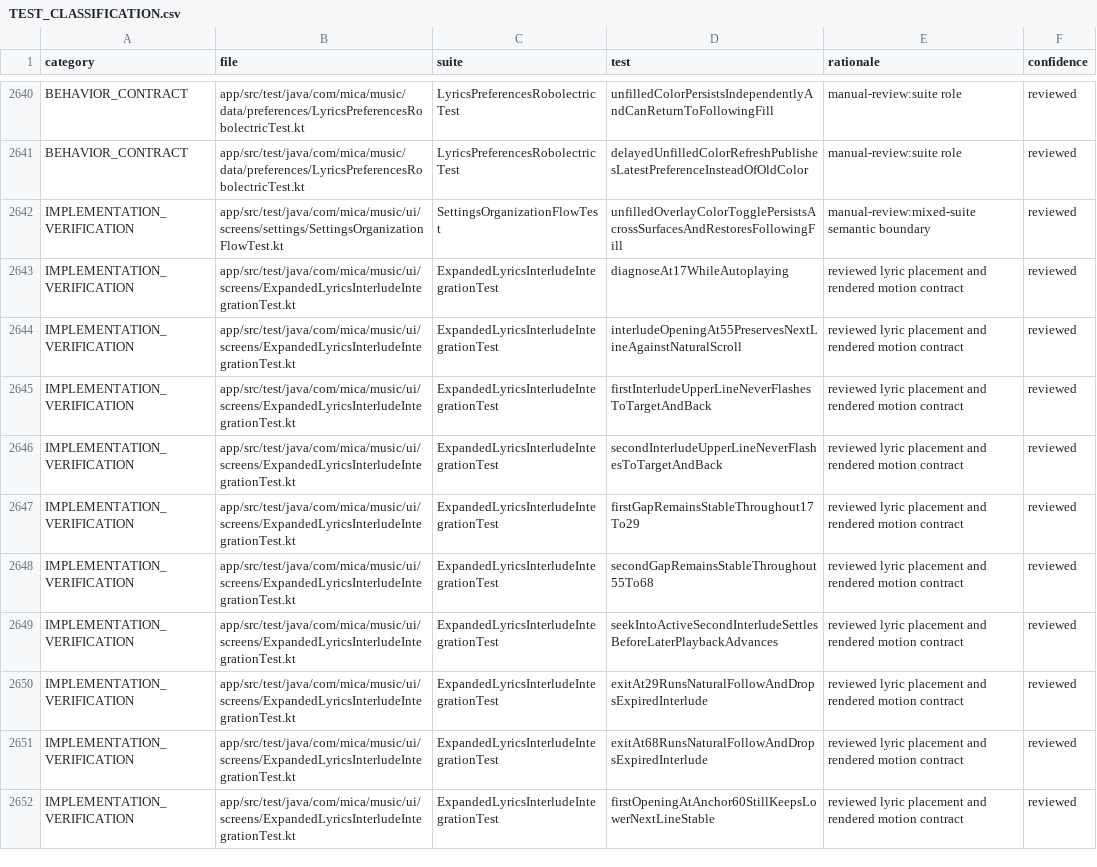
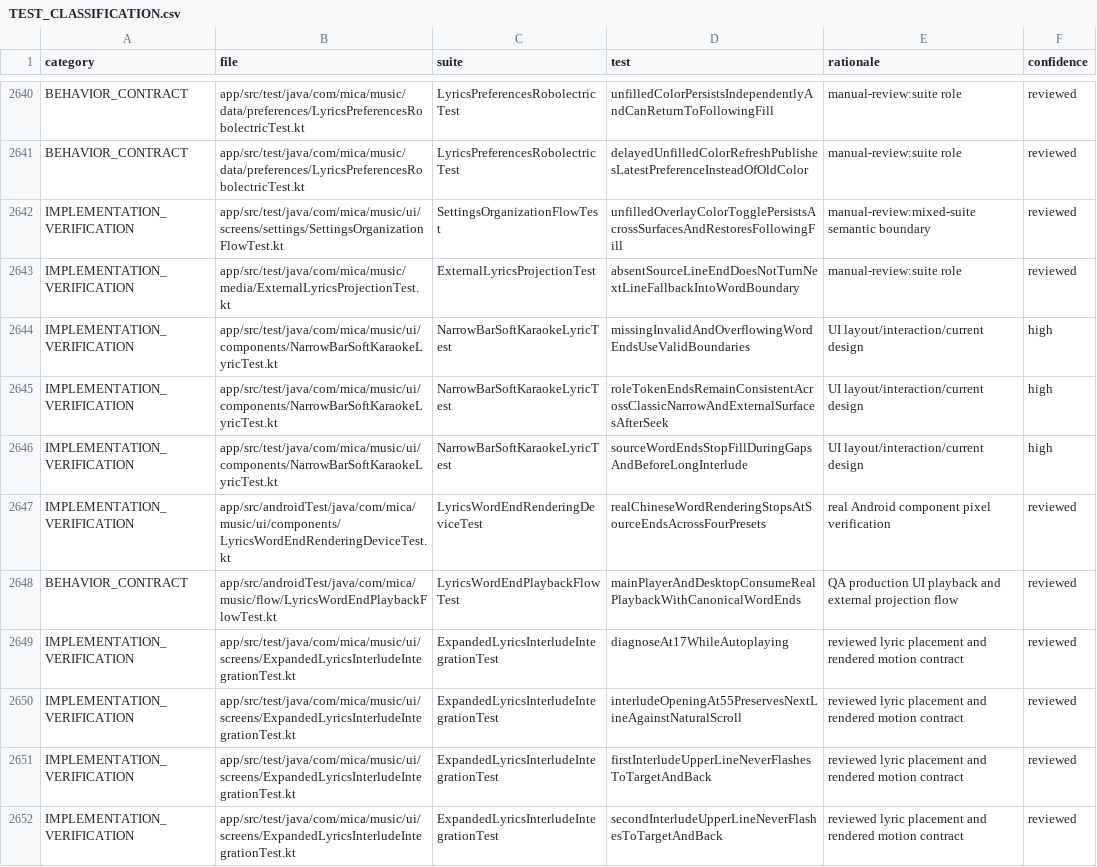
Before and after one commit to lecoix/mica-music, a CSV file: docs/testing/TEST_CLASSIFICATION.csv, drawn as a sheet; only a part is shown, gaps mark what is left out; the shorter side is filled out with more unchanged rows.

Commit message:
fix(lyrics): preserve source word end times across renderers
Carry canonical word ends through compatibility and external projections, and share validated timing fallback across classic, narrow and desktop lyrics. Include JVM regression coverage, Android device tests and scoped acceptance results.

```diff
--- a/docs/testing/TEST_CLASSIFICATION.csv
+++ b/docs/testing/TEST_CLASSIFICATION.csv
@@ -2642,2 +2642,8 @@ BEHAVIOR_CONTRACT,app/src/test/java/com/mica/music/data/preferences/LyricsPrefer
 IMPLEMENTATION_VERIFICATION,app/src/test/java/com/mica/music/ui/screens/settings/SettingsOrganizationFlowTest.kt,SettingsOrganizationFlowTest,unfilledOverlayColorTogglePersistsAcrossSurfacesAndRestoresFollowingFill,manual-review:mixed-suite semantic boundary,reviewed
+IMPLEMENTATION_VERIFICATION,app/src/test/java/com/mica/music/media/ExternalLyricsProjectionTest.kt,ExternalLyricsProjectionTest,absentSourceLineEndDoesNotTurnNextLineFallbackIntoWordBoundary,manual-review:suite role,reviewed
+IMPLEMENTATION_VERIFICATION,app/src/test/java/com/mica/music/ui/components/NarrowBarSoftKaraokeLyricTest.kt,NarrowBarSoftKaraokeLyricTest,missingInvalidAndOverflowingWordEndsUseValidBoundaries,UI layout/interaction/current design,high
+IMPLEMENTATION_VERIFICATION,app/src/test/java/com/mica/music/ui/components/NarrowBarSoftKaraokeLyricTest.kt,NarrowBarSoftKaraokeLyricTest,roleTokenEndsRemainConsistentAcrossClassicNarrowAndExternalSurfacesAfterSeek,UI layout/interaction/current design,high
+IMPLEMENTATION_VERIFICATION,app/src/test/java/com/mica/music/ui/components/NarrowBarSoftKaraokeLyricTest.kt,NarrowBarSoftKaraokeLyricTest,sourceWordEndsStopFillDuringGapsAndBeforeLongInterlude,UI layout/interaction/current design,high
+IMPLEMENTATION_VERIFICATION,app/src/androidTest/java/com/mica/music/ui/components/LyricsWordEndRenderingDeviceTest.kt,LyricsWordEndRenderingDeviceTest,realChineseWordRenderingStopsAtSourceEndsAcrossFourPresets,real Android component pixel verification,reviewed
+BEHAVIOR_CONTRACT,app/src/androidTest/java/com/mica/music/flow/LyricsWordEndPlaybackFlowTest.kt,LyricsWordEndPlaybackFlowTest,mainPlayerAndDesktopConsumeRealPlaybackWithCanonicalWordEnds,QA production UI playback and external projection flow,reviewed
 IMPLEMENTATION_VERIFICATION,app/src/test/java/com/mica/music/ui/screens/ExpandedLyricsInterludeIntegrationTest.kt,ExpandedLyricsInterludeIntegrationTest,diagnoseAt17WhileAutoplaying,reviewed lyric placement and rendered motion contract,reviewed
```
Also changed, not shown: 12 other files.
